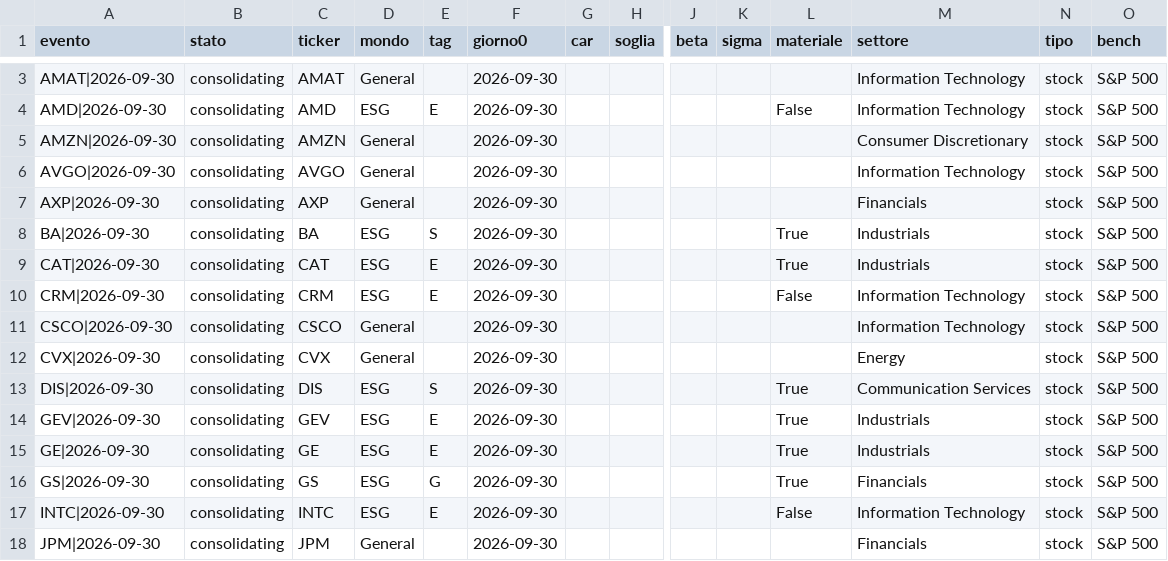
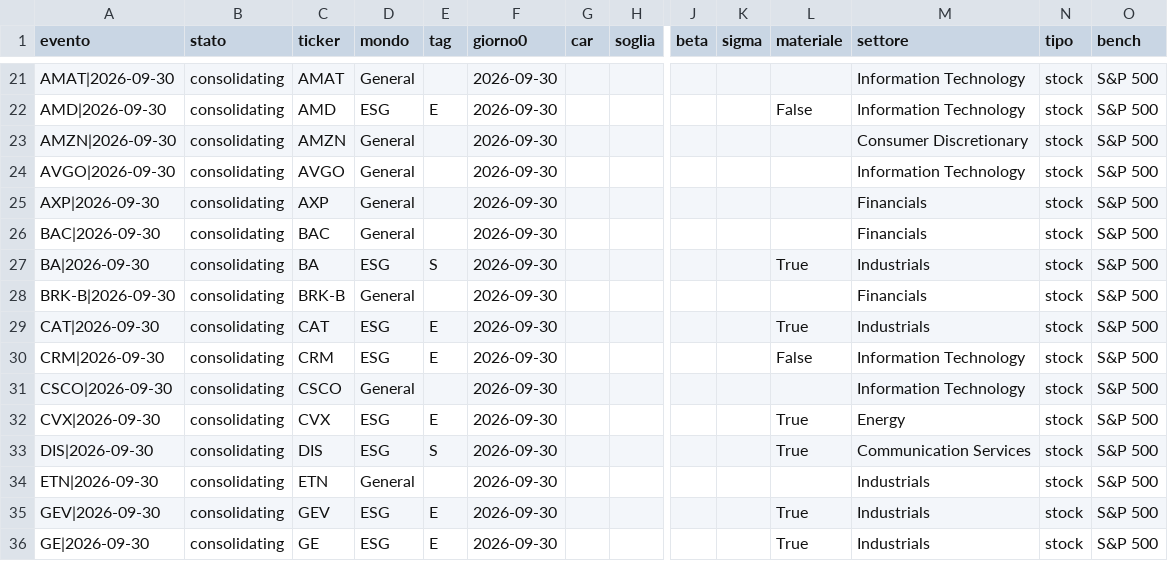
Before and after one commit to carlospinetto99/news-impact-tracker, a CSV file: eventi.csv, drawn as a sheet; only a part is shown, gaps mark what is left out; the shorter side is filled out with more unchanged rows; addresses are those after the commit; rows hold the shown columns only; the diff covers the shown part only; the diff names each change by its address in the sheet, - before the commit and + after, or states it on an @@ line.

```diff
--- a/eventi.csv
+++ b/eventi.csv
+row 26: BAC|2026-09-30 | consolidating | BAC | General |  | 2026-09-30 |  |  |  |  |  | Financials | stock | S&P 500
+row 28: BRK-B|2026-09-30 | consolidating | BRK-B | General |  | 2026-09-30 |  |  |  |  |  | Financials | stock | S&P 500
-D32 (mondo): General
+D32 (mondo): ESG
-E32 (tag): (empty)
+E32 (tag): E
-L32 (materiale): (empty)
+L32 (materiale): True
+row 34: ETN|2026-09-30 | consolidating | ETN | General |  | 2026-09-30 |  |  |  |  |  | Industrials | stock | S&P 500
```
Also changed, not shown: 18 added rows elsewhere in this file, 2 other files.
